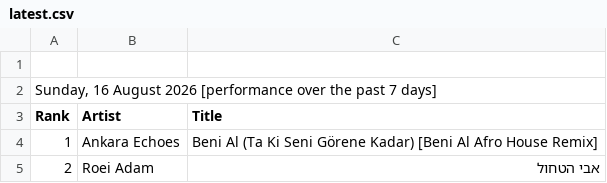
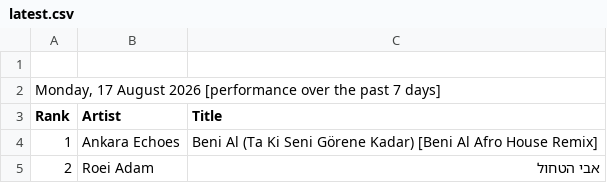
Before and after one commit to TMU-ops/shazam-chart, a CSV file: latest.csv, drawn as a sheet; only a part is shown.

```diff
--- a/latest.csv
+++ b/latest.csv
@@ -1,3 +1,3 @@
 
-"Sunday, 16 August 2026 [performance over the past 7 days]"
+"Monday, 17 August 2026 [performance over the past 7 days]"
 Rank,Artist,Title
```
